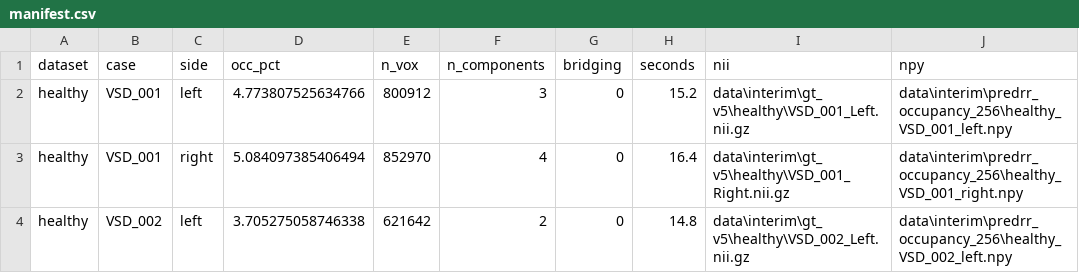
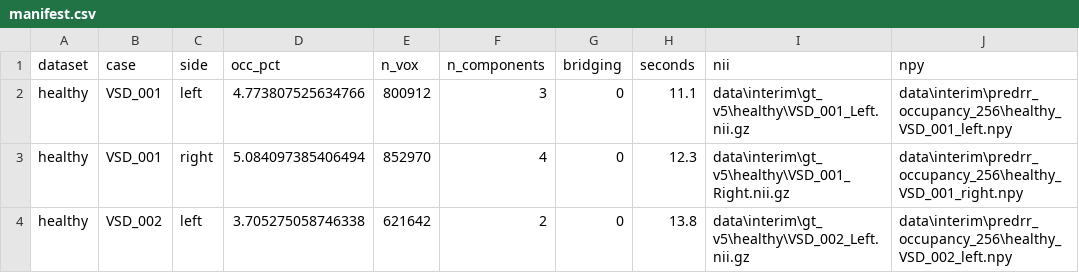
Before and after one commit to CodesTree/XrayTo3D-Capstone, a CSV file: TestProject/reports/gt_v5/manifest.csv, drawn as a sheet.

```diff
--- a/TestProject/reports/gt_v5/manifest.csv
+++ b/TestProject/reports/gt_v5/manifest.csv
@@ -1,4 +1,4 @@
 dataset,case,side,occ_pct,n_vox,n_components,bridging,seconds,nii,npy
-healthy,VSD_001,left,4.773807525634766,800912,3,0,15.2,data\interim\gt_v5\healthy\VSD_001_Left.nii.gz,data\interim\predrr_occupancy_256\healthy_VSD_001_left.npy
-healthy,VSD_001,right,5.084097385406494,852970,4,0,16.4,data\interim\gt_v5\healthy\VSD_001_Right.nii.gz,data\interim\predrr_occupancy_256\healthy_VSD_001_right.npy
-healthy,VSD_002,left,3.705275058746338,621642,2,0,14.8,data\interim\gt_v5\healthy\VSD_002_Left.nii.gz,data\interim\predrr_occupancy_256\healthy_VSD_002_left.npy
+healthy,VSD_001,left,4.773807525634766,800912,3,0,11.1,data\interim\gt_v5\healthy\VSD_001_Left.nii.gz,data\interim\predrr_occupancy_256\healthy_VSD_001_left.npy
+healthy,VSD_001,right,5.084097385406494,852970,4,0,12.3,data\interim\gt_v5\healthy\VSD_001_Right.nii.gz,data\interim\predrr_occupancy_256\healthy_VSD_001_right.npy
+healthy,VSD_002,left,3.705275058746338,621642,2,0,13.8,data\interim\gt_v5\healthy\VSD_002_Left.nii.gz,data\interim\predrr_occupancy_256\healthy_VSD_002_left.npy
```
Also changed, not shown: 7 other files.
